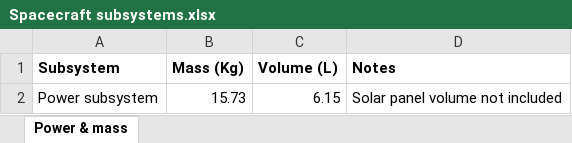
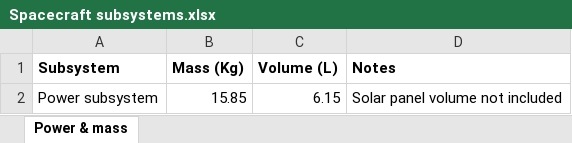
Before and after one commit to Cryaniptic/Space-systems-design-2025-moonbrix, an Excel workbook: Spacecraft subsystems.xlsx, sheet Power & mass, drawn as a sheet; values as stored, in another font and other column widths than the file's, no borders; the diff names each change by its address in the sheet, - before the commit and + after, or states it on an @@ line.

```diff
--- a/Spacecraft subsystems.xlsx (sheet Power & mass)
+++ b/Spacecraft subsystems.xlsx (sheet Power & mass)
-B2 (Mass (Kg)): 15.73
+B2 (Mass (Kg)): 15.85
```
Also changed, not shown: 2 other files.
